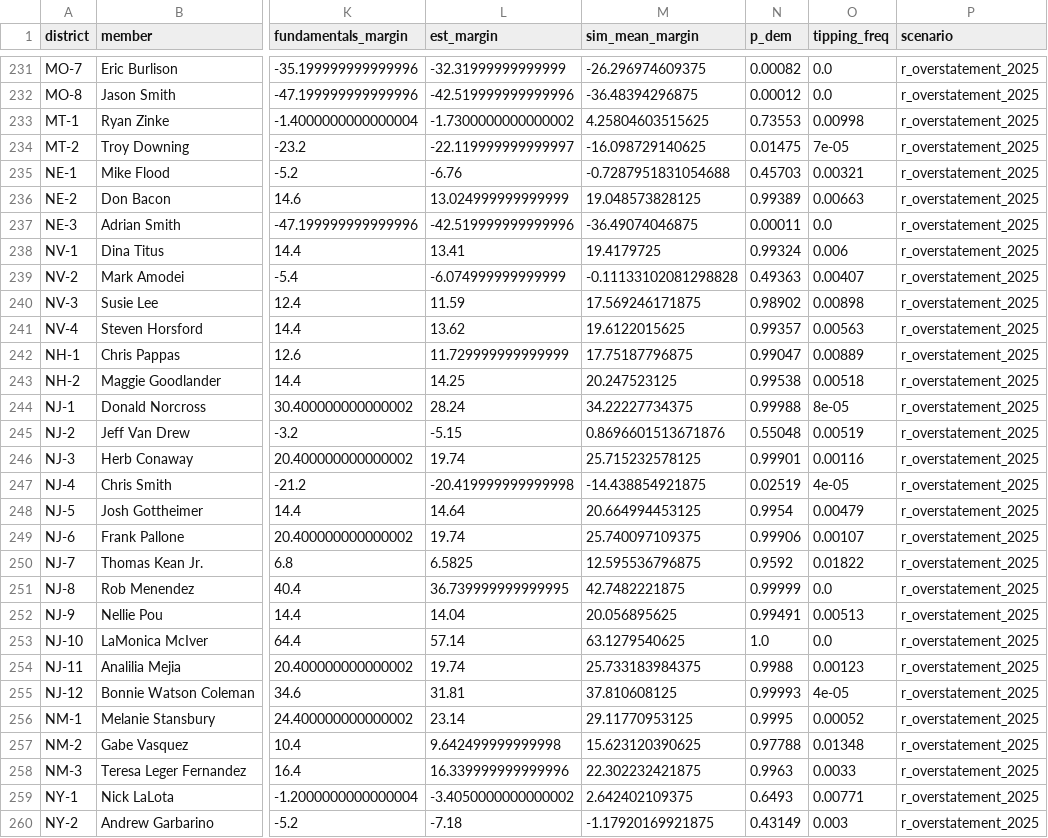
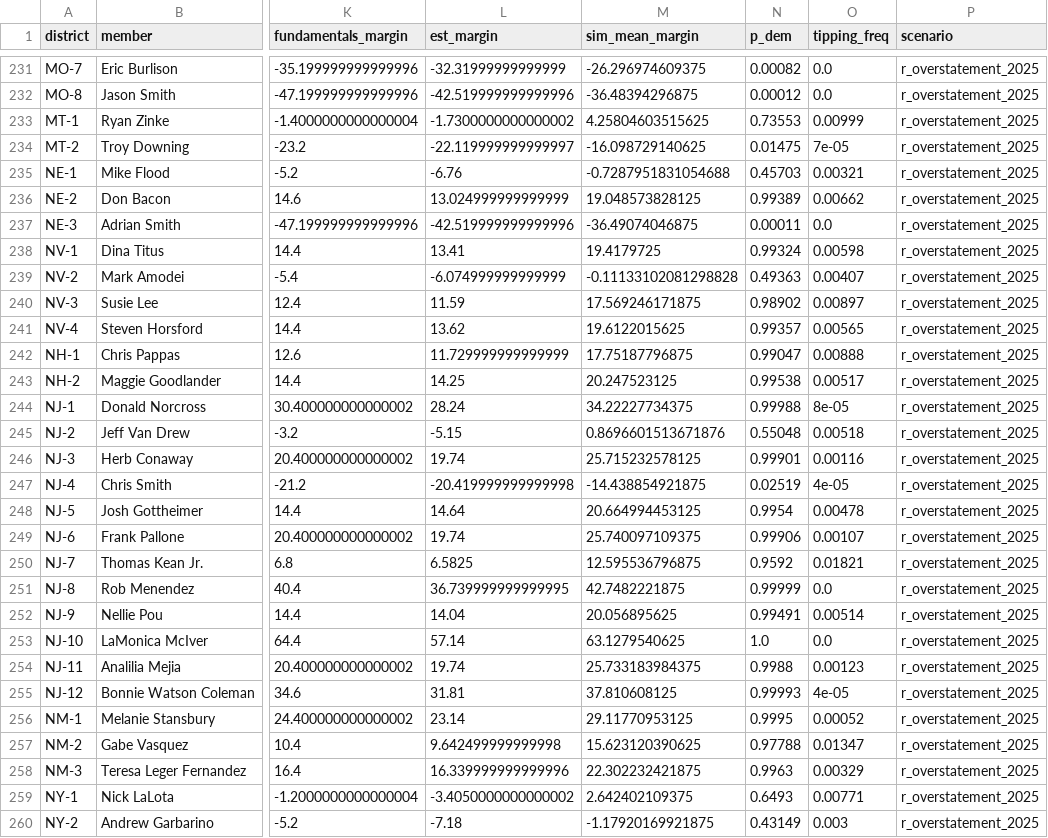
Before and after one commit to AppleLamps/grokbot-election, a CSV file: model/output/house_districts_r_overstatement_2025.csv, drawn as a sheet; only a part is shown, gaps mark what is left out; the diff covers the shown part only; the diff names each change by its address in the sheet, - before the commit and + after, or states it on an @@ line.

Commit message:
Oct 15 9AM refresh: fresh market snapshot (GA-Gov Jackson 51.5->49.5, IA-Gov Lahn 9.5->11.5); 3 House ratings dropped; outputs unchanged

```diff
--- a/model/output/house_districts_r_overstatement_2025.csv
+++ b/model/output/house_districts_r_overstatement_2025.csv
-O233 (tipping_freq): 0.00998
+O233 (tipping_freq): 0.00999
-O236 (tipping_freq): 0.00663
+O236 (tipping_freq): 0.00662
-O238 (tipping_freq): 0.006
+O238 (tipping_freq): 0.00598
-O240 (tipping_freq): 0.00898
+O240 (tipping_freq): 0.00897
-O241 (tipping_freq): 0.00563
+O241 (tipping_freq): 0.00565
-O242 (tipping_freq): 0.00889
+O242 (tipping_freq): 0.00888
-O243 (tipping_freq): 0.00518
+O243 (tipping_freq): 0.00517
-O245 (tipping_freq): 0.00519
+O245 (tipping_freq): 0.00518
-O248 (tipping_freq): 0.00479
+O248 (tipping_freq): 0.00478
-O250 (tipping_freq): 0.01822
+O250 (tipping_freq): 0.01821
-O252 (tipping_freq): 0.00513
+O252 (tipping_freq): 0.00514
-O257 (tipping_freq): 0.01348
+O257 (tipping_freq): 0.01347
-O258 (tipping_freq): 0.0033
+O258 (tipping_freq): 0.00329
```
Also changed, not shown: 80 edited cells elsewhere in this file, model/data/house_districts.csv, model/output/house_districts_pres_style_D_overstatement.csv, 14 other files.
